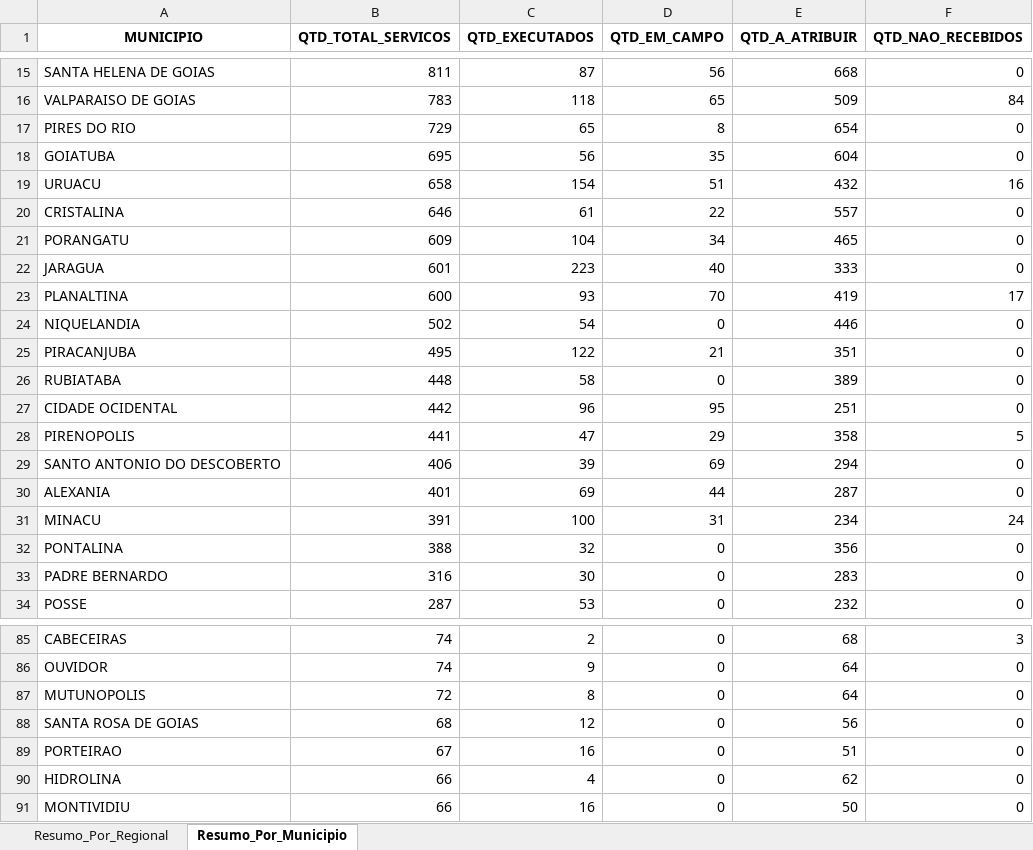
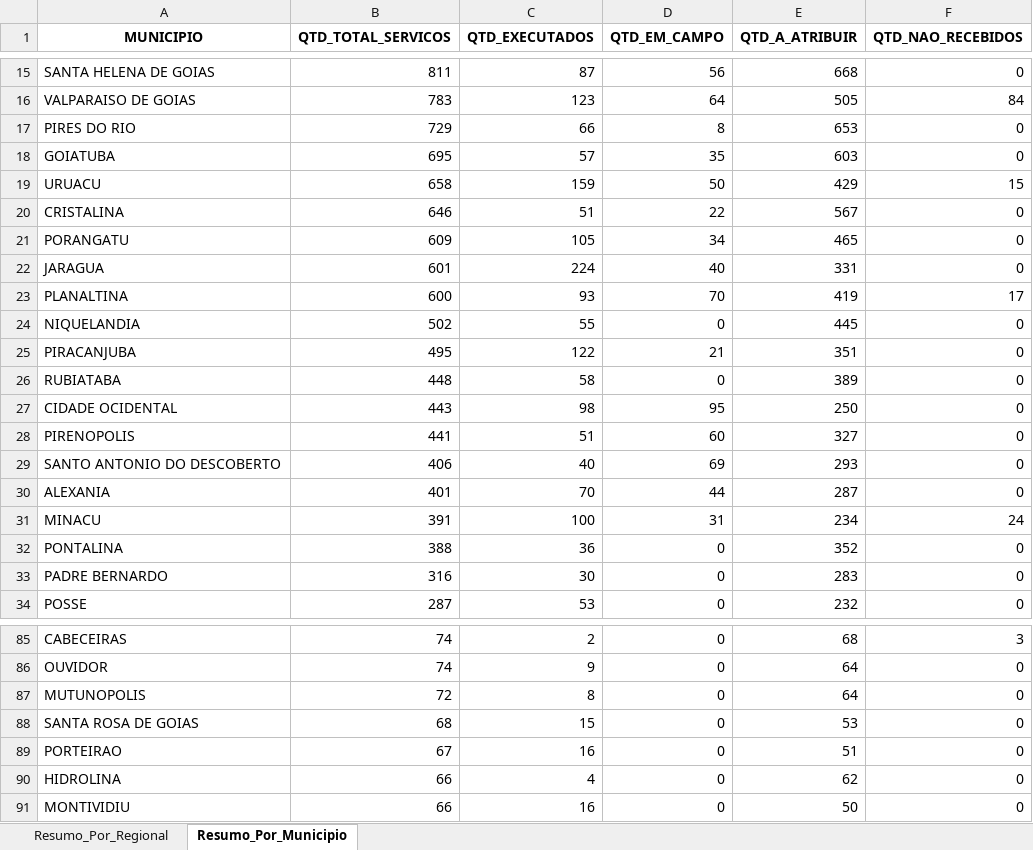
Before and after one commit to Pliniomr20/Busca-Ativa, an Excel workbook: resumo_busca_ativa_consolidado.xlsx, sheet Resumo_Por_Municipio, drawn as a sheet; only a part is shown, gaps mark what is left out; values as stored, in another font and other column widths than the file's, no borders; the diff covers the shown part only; the diff names each change by its address in the sheet, - before the commit and + after, or states it on an @@ line.

```diff
--- a/resumo_busca_ativa_consolidado.xlsx (sheet Resumo_Por_Municipio)
+++ b/resumo_busca_ativa_consolidado.xlsx (sheet Resumo_Por_Municipio)
-C16 (QTD_EXECUTADOS): 118
+C16 (QTD_EXECUTADOS): 123
-D16 (QTD_EM_CAMPO): 65
+D16 (QTD_EM_CAMPO): 64
-E16 (QTD_A_ATRIBUIR): 509
+E16 (QTD_A_ATRIBUIR): 505
-C17 (QTD_EXECUTADOS): 65
+C17 (QTD_EXECUTADOS): 66
-E17 (QTD_A_ATRIBUIR): 654
+E17 (QTD_A_ATRIBUIR): 653
-C18 (QTD_EXECUTADOS): 56
+C18 (QTD_EXECUTADOS): 57
-E18 (QTD_A_ATRIBUIR): 604
+E18 (QTD_A_ATRIBUIR): 603
-C19 (QTD_EXECUTADOS): 154
+C19 (QTD_EXECUTADOS): 159
-D19 (QTD_EM_CAMPO): 51
+D19 (QTD_EM_CAMPO): 50
-E19 (QTD_A_ATRIBUIR): 432
+E19 (QTD_A_ATRIBUIR): 429
-F19 (QTD_NAO_RECEBIDOS): 16
+F19 (QTD_NAO_RECEBIDOS): 15
-C20 (QTD_EXECUTADOS): 61
+C20 (QTD_EXECUTADOS): 51
-E20 (QTD_A_ATRIBUIR): 557
+E20 (QTD_A_ATRIBUIR): 567
-C21 (QTD_EXECUTADOS): 104
+C21 (QTD_EXECUTADOS): 105
-C22 (QTD_EXECUTADOS): 223
+C22 (QTD_EXECUTADOS): 224
-E22 (QTD_A_ATRIBUIR): 333
+E22 (QTD_A_ATRIBUIR): 331
-C24 (QTD_EXECUTADOS): 54
+C24 (QTD_EXECUTADOS): 55
-E24 (QTD_A_ATRIBUIR): 446
+E24 (QTD_A_ATRIBUIR): 445
-B27 (QTD_TOTAL_SERVICOS): 442
+B27 (QTD_TOTAL_SERVICOS): 443
-C27 (QTD_EXECUTADOS): 96
+C27 (QTD_EXECUTADOS): 98
-E27 (QTD_A_ATRIBUIR): 251
+E27 (QTD_A_ATRIBUIR): 250
-C28 (QTD_EXECUTADOS): 47
+C28 (QTD_EXECUTADOS): 51
-D28 (QTD_EM_CAMPO): 29
+D28 (QTD_EM_CAMPO): 60
-E28 (QTD_A_ATRIBUIR): 358
+E28 (QTD_A_ATRIBUIR): 327
-F28 (QTD_NAO_RECEBIDOS): 5
+F28 (QTD_NAO_RECEBIDOS): 0
-C29 (QTD_EXECUTADOS): 39
+C29 (QTD_EXECUTADOS): 40
-E29 (QTD_A_ATRIBUIR): 294
+E29 (QTD_A_ATRIBUIR): 293
-C30 (QTD_EXECUTADOS): 69
+C30 (QTD_EXECUTADOS): 70
-C32 (QTD_EXECUTADOS): 32
+C32 (QTD_EXECUTADOS): 36
-E32 (QTD_A_ATRIBUIR): 356
+E32 (QTD_A_ATRIBUIR): 352
-C88 (QTD_EXECUTADOS): 12
+C88 (QTD_EXECUTADOS): 15
-E88 (QTD_A_ATRIBUIR): 56
+E88 (QTD_A_ATRIBUIR): 53
```
Also changed, not shown: 1 added row, 1 removed row and 67 edited cells elsewhere in this sheet, sheet Resumo_Por_Regional, 1 other file.
